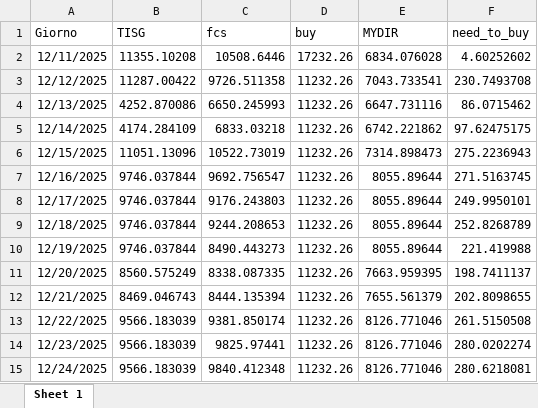
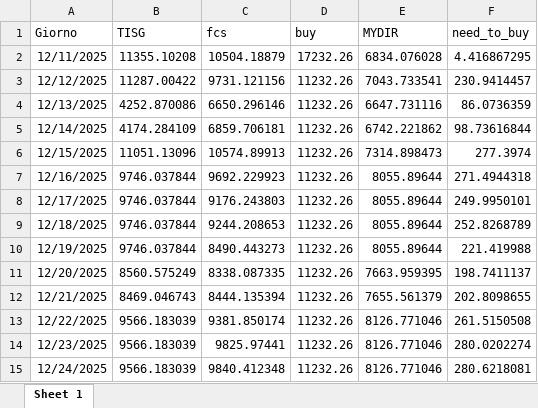
Before and after one commit to Alainpp96/forecastg, an Excel workbook: need_to_buy.xlsx, sheet Sheet 1, drawn as a sheet; values as stored, in another font and other column widths than the file's, no borders; the diff names each change by its address in the sheet, - before the commit and + after, or states it on an @@ line.

Commit message:
Aggiorno file need_to_buy.xlsx da R

```diff
--- a/need_to_buy.xlsx (sheet Sheet 1)
+++ b/need_to_buy.xlsx (sheet Sheet 1)
-C2 (fcs): 10508.6446
+C2 (fcs): 10504.18879
-F2 (need_to_buy): 4.60252602
+F2 (need_to_buy): 4.416867295
-C3 (fcs): 9726.511358
+C3 (fcs): 9731.121156
-F3 (need_to_buy): 230.7493708
+F3 (need_to_buy): 230.9414457
-C4 (fcs): 6650.245993
+C4 (fcs): 6650.296146
-F4 (need_to_buy): 86.0715462
+F4 (need_to_buy): 86.0736359
-C5 (fcs): 6833.03218
+C5 (fcs): 6859.706181
-F5 (need_to_buy): 97.62475175
+F5 (need_to_buy): 98.73616844
-C6 (fcs): 10522.73019
+C6 (fcs): 10574.89913
-F6 (need_to_buy): 275.2236943
+F6 (need_to_buy): 277.3974
-C7 (fcs): 9692.756547
+C7 (fcs): 9692.229923
-F7 (need_to_buy): 271.5163745
+F7 (need_to_buy): 271.4944318
```
